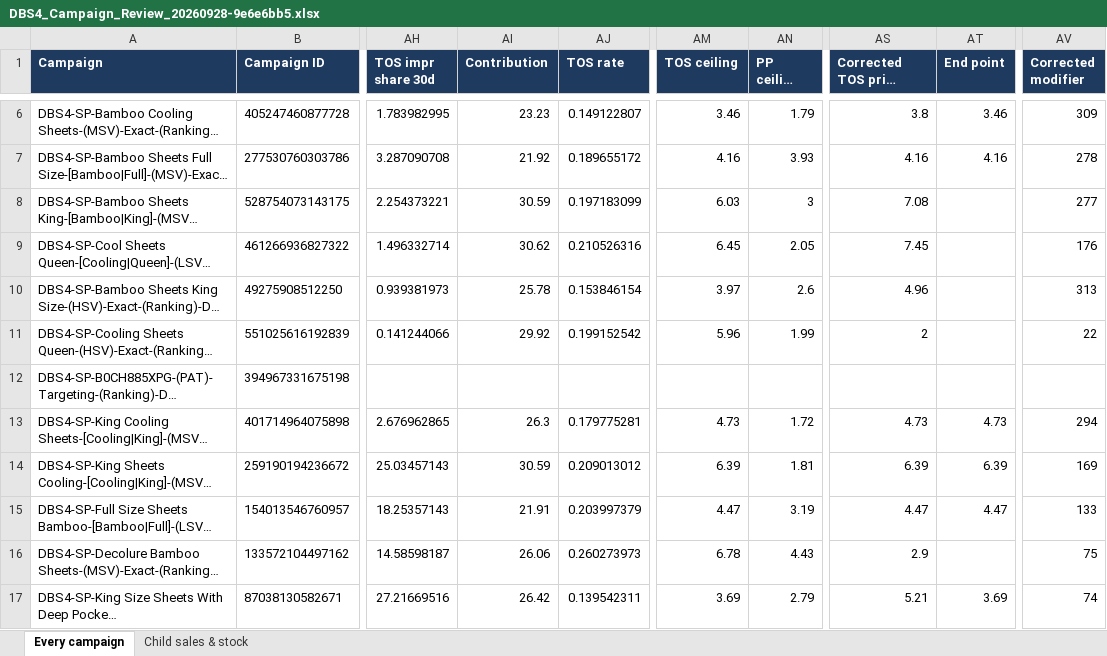
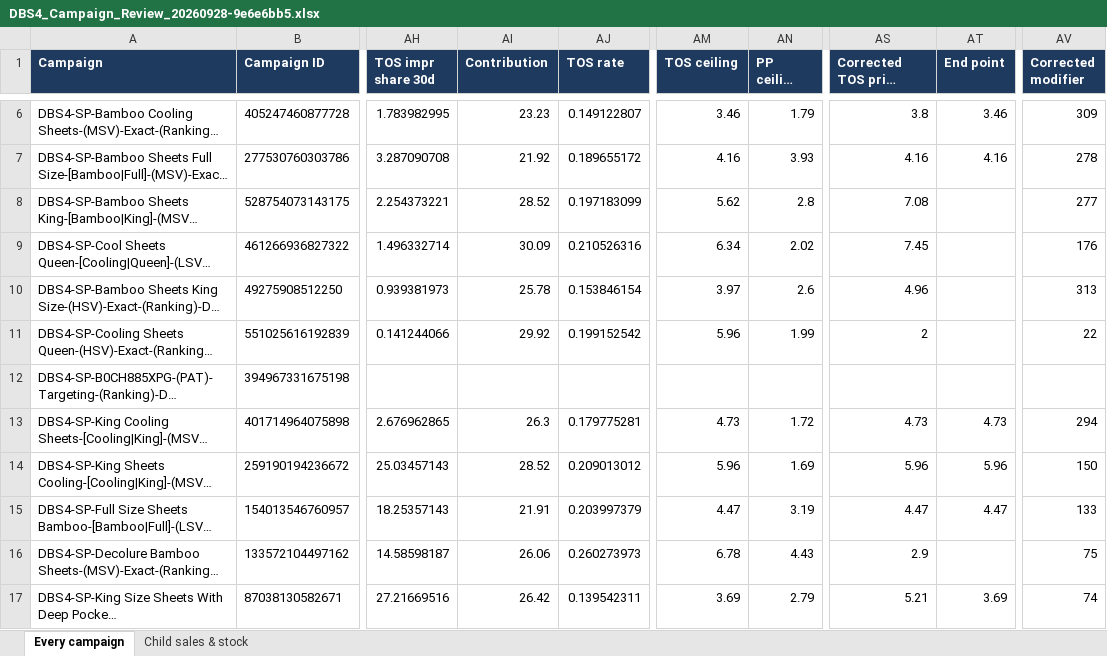
Before and after one commit to zarlish-web/PPC-Audit-, an Excel workbook: docs/DBS4_Campaign_Review_20260928-9e6e6bb5.xlsx, sheet Every campaign, drawn as a sheet; only a part is shown, gaps mark what is left out; long unchanged cells end in …; values as stored, in another font and other column widths than the file's, no borders; the diff covers the shown part only; the diff names each change by its address in the sheet, - before the commit and + after, or states it on an @@ line.

```diff
--- a/docs/DBS4_Campaign_Review_20260928-9e6e6bb5.xlsx (sheet Every campaign)
+++ b/docs/DBS4_Campaign_Review_20260928-9e6e6bb5.xlsx (sheet Every campaign)
-AI8 (Contribution): 30.59
+AI8 (Contribution): 28.52
-AM8 (TOS ceiling): 6.03
+AM8 (TOS ceiling): 5.62
-AN8 (PP ceiling (base)): 3
+AN8 (PP ceiling (base)): 2.8
-AI9 (Contribution): 30.62
+AI9 (Contribution): 30.09
-AM9 (TOS ceiling): 6.45
+AM9 (TOS ceiling): 6.34
-AN9 (PP ceiling (base)): 2.05
+AN9 (PP ceiling (base)): 2.02
-AI14 (Contribution): 30.59
+AI14 (Contribution): 28.52
-AM14 (TOS ceiling): 6.39
+AM14 (TOS ceiling): 5.96
-AN14 (PP ceiling (base)): 1.81
+AN14 (PP ceiling (base)): 1.69
-AS14 (Corrected TOS price (this write)): 6.39
+AS14 (Corrected TOS price (this write)): 5.96
-AT14 (End point): 6.39
+AT14 (End point): 5.96
-AV14 (Corrected modifier): 169
+AV14 (Corrected modifier): 150
```
Also changed, not shown: 967 edited cells elsewhere in this sheet, 3 other files.
